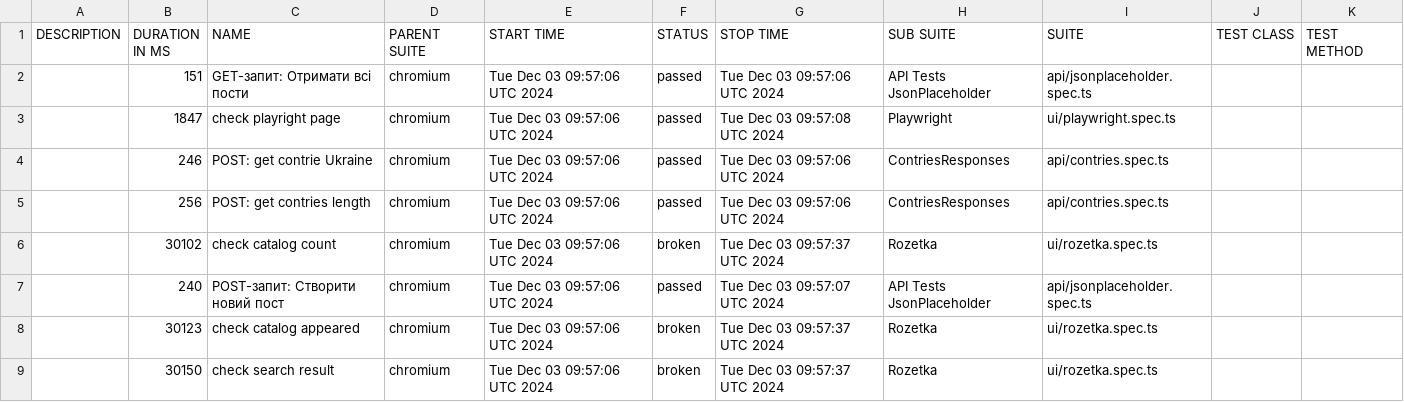
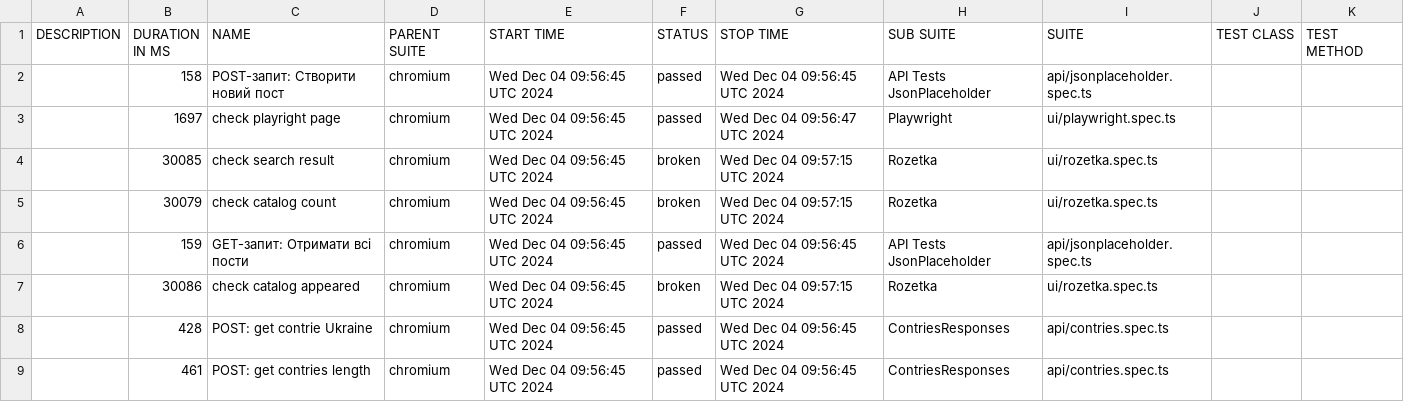
Before and after one commit to Vanecheek/new_IVAN_tests_playwrite, a CSV file: data/suites.csv, drawn as a sheet.

```diff
--- a/data/suites.csv
+++ b/data/suites.csv
@@ -1,9 +1,9 @@
 "DESCRIPTION","DURATION IN MS","NAME","PARENT SUITE","START TIME","STATUS","STOP TIME","SUB SUITE","SUITE","TEST CLASS","TEST METHOD"
-"","151","GET-запит: Отримати всі пости","chromium","Tue Dec 03 09:57:06 UTC 2024","passed","Tue Dec 03 09:57:06 UTC 2024","API Tests JsonPlaceholder","api/jsonplaceholder.spec.ts","",""
-"","1847","check playright page","chromium","Tue Dec 03 09:57:06 UTC 2024","passed","Tue Dec 03 09:57:08 UTC 2024","Playwright","ui/playwright.spec.ts","",""
-"","246","POST: get contrie Ukraine","chromium","Tue Dec 03 09:57:06 UTC 2024","passed","Tue Dec 03 09:57:06 UTC 2024","ContriesResponses","api/contries.spec.ts","",""
-"","256","POST: get contries length","chromium","Tue Dec 03 09:57:06 UTC 2024","passed","Tue Dec 03 09:57:06 UTC 2024","ContriesResponses","api/contries.spec.ts","",""
-"","30102","check catalog count","chromium","Tue Dec 03 09:57:06 UTC 2024","broken","Tue Dec 03 09:57:37 UTC 2024","Rozetka","ui/rozetka.spec.ts","",""
-"","240","POST-запит: Створити новий пост","chromium","Tue Dec 03 09:57:06 UTC 2024","passed","Tue Dec 03 09:57:07 UTC 2024","API Tests JsonPlaceholder","api/jsonplaceholder.spec.ts","",""
-"","30123","check catalog appeared","chromium","Tue Dec 03 09:57:06 UTC 2024","broken","Tue Dec 03 09:57:37 UTC 2024","Rozetka","ui/rozetka.spec.ts","",""
-"","30150","check search result","chromium","Tue Dec 03 09:57:06 UTC 2024","broken","Tue Dec 03 09:57:37 UTC 2024","Rozetka","ui/rozetka.spec.ts","",""
+"","158","POST-запит: Створити новий пост","chromium","Wed Dec 04 09:56:45 UTC 2024","passed","Wed Dec 04 09:56:45 UTC 2024","API Tests JsonPlaceholder","api/jsonplaceholder.spec.ts","",""
+"","1697","check playright page","chromium","Wed Dec 04 09:56:45 UTC 2024","passed","Wed Dec 04 09:56:47 UTC 2024","Playwright","ui/playwright.spec.ts","",""
+"","30085","check search result","chromium","Wed Dec 04 09:56:45 UTC 2024","broken","Wed Dec 04 09:57:15 UTC 2024","Rozetka","ui/rozetka.spec.ts","",""
+"","30079","check catalog count","chromium","Wed Dec 04 09:56:45 UTC 2024","broken","Wed Dec 04 09:57:15 UTC 2024","Rozetka","ui/rozetka.spec.ts","",""
+"","159","GET-запит: Отримати всі пости","chromium","Wed Dec 04 09:56:45 UTC 2024","passed","Wed Dec 04 09:56:45 UTC 2024","API Tests JsonPlaceholder","api/jsonplaceholder.spec.ts","",""
+"","30086","check catalog appeared","chromium","Wed Dec 04 09:56:45 UTC 2024","broken","Wed Dec 04 09:57:15 UTC 2024","Rozetka","ui/rozetka.spec.ts","",""
+"","428","POST: get contrie Ukraine","chromium","Wed Dec 04 09:56:45 UTC 2024","passed","Wed Dec 04 09:56:45 UTC 2024","ContriesResponses","api/contries.spec.ts","",""
+"","461","POST: get contries length","chromium","Wed Dec 04 09:56:45 UTC 2024","passed","Wed Dec 04 09:56:45 UTC 2024","ContriesResponses","api/contries.spec.ts","",""
```
Also changed, not shown: 39 other files.
